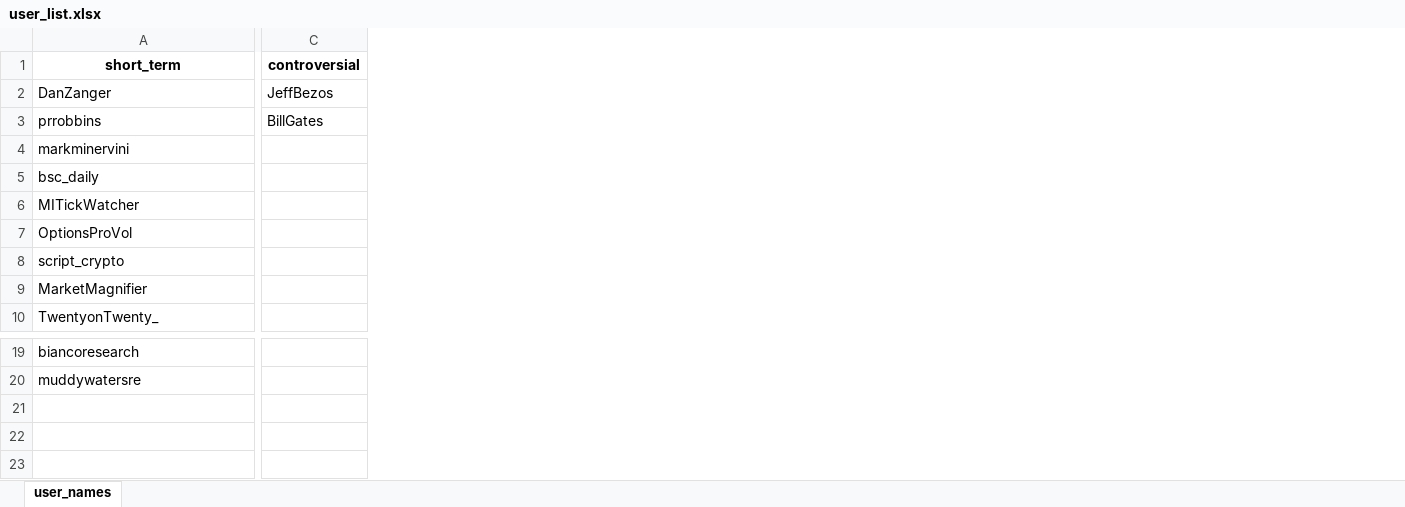
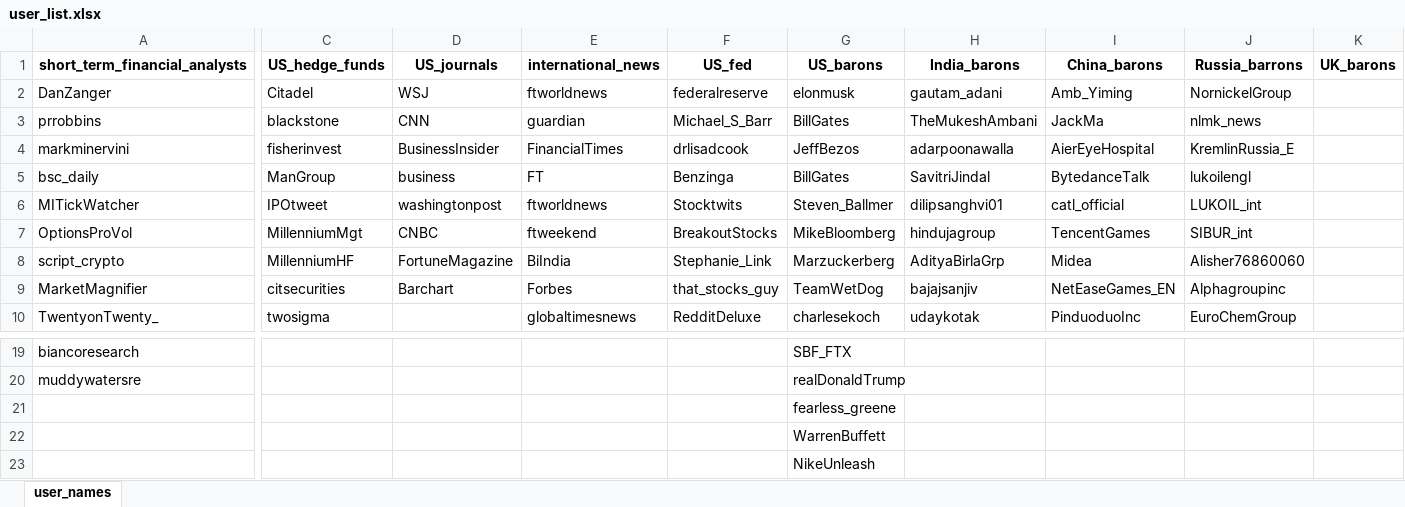
Before and after one commit to KeatonSpiller/Twitter_Data_Engineering, an Excel workbook: user_input/user_list.xlsx, sheet user_names, drawn as a sheet; only a part is shown, gaps mark what is left out; values as stored, in another font and other column widths than the file's, no borders; conditional formats and table styles not drawn; removed rows and columns are numbered as before the commit, all else as after; rows hold the shown columns only; the diff names each change by its address in the sheet, - before the commit and + after, or states it on an @@ line.

```diff
--- a/user_input/user_list.xlsx (sheet user_names)
+++ b/user_input/user_list.xlsx (sheet user_names)
-column C, rows 2-3: JeffBezos | BillGates
+column C, rows 2-10: Citadel | blackstone | fisherinvest | ManGroup | IPOtweet | MillenniumMgt | MillenniumHF | citsecurities | twosigma
+column D, rows 2-9: WSJ | CNN | BusinessInsider | business | washingtonpost | CNBC | FortuneMagazine | Barchart
+column E, rows 2-10: ftworldnews | guardian | FinancialTimes | FT | ftworldnews | ftweekend | BiIndia | Forbes | globaltimesnews
+column F, rows 2-10: federalreserve | Michael_S_Barr | drlisadcook | Benzinga | Stocktwits | BreakoutStocks | Stephanie_Link | that_stocks_guy | RedditDeluxe
+column G, rows 2-10: elonmusk | BillGates | JeffBezos | BillGates | Steven_Ballmer | MikeBloomberg | Marzuckerberg | TeamWetDog | charlesekoch; rows 19-20: SBF_FTX | realDonaldTrump
+column H, rows 2-10: gautam_adani | TheMukeshAmbani | adarpoonawalla | SavitriJindal | dilipsanghvi01 | hindujagroup | AdityaBirlaGrp | bajajsanjiv | udaykotak
+column I, rows 2-10: Amb_Yiming | JackMa | AierEyeHospital | BytedanceTalk | catl_official | TencentGames | Midea | NetEaseGames_EN | PinduoduoInc
+column J, rows 2-10: NornickelGroup | nlmk_news | KremlinRussia_E | lukoilengl | LUKOIL_int | SIBUR_int | Alisher76860060 | Alphagroupinc | EuroChemGroup
+column K, empty
-row 1: short_term | controversial
+row 1: short_term_financial_analysts | US_hedge_funds | US_journals | international_news | US_fed | US_barons | India_barons | China_barons | Russia_barrons | UK_barons
+row 21:  |  |  |  |  | fearless_greene
+row 22:  |  |  |  |  | WarrenBuffett
+row 23:  |  |  |  |  | NikeUnleash
```
Also changed, not shown: 6 other files.
